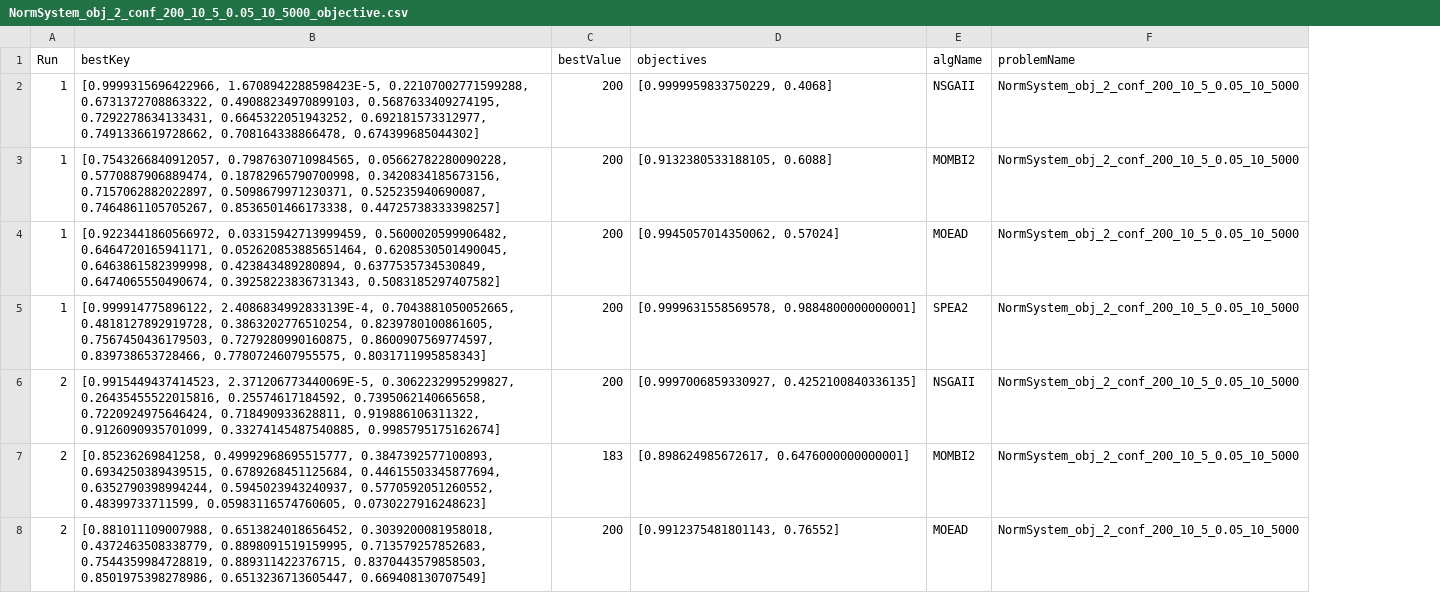
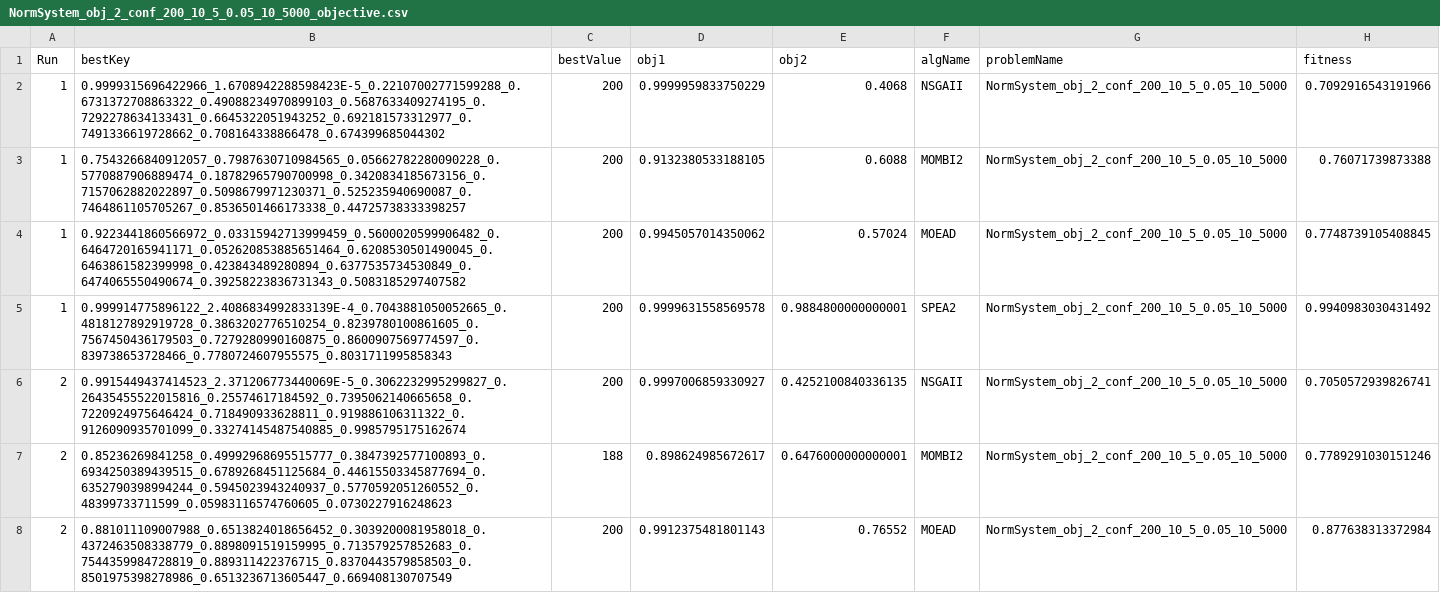
Before and after one commit to vinixnan/NormSystemOptimization, a CSV file: NormSystem_obj_2_conf_200_10_5_0.05_10_5000_objective.csv, drawn as a sheet; only a part is shown; removed rows and columns are numbered as before the commit, all else as after; the diff covers the shown part only; the diff names each change by its address in the sheet, - before the commit and + after, or states it on an @@ line.

```diff
--- a/NormSystem_obj_2_conf_200_10_5_0.05_10_5000_objective.csv
+++ b/NormSystem_obj_2_conf_200_10_5_0.05_10_5000_objective.csv
-column D (objectives), rows 2-8: [0.9999959833750229, 0.4068] | [0.9132380533188105, 0.6088] | [0.9945057014350062, 0.57024] | [0.9999631558569578, 0.9884800000000001] | [0.9997006859330927, 0.4252100840336135] | [0.898624985672617, 0.6476000000000001] | [0.9912375481801143, 0.76552]
+column D (obj1), rows 2-8: 0.9999959833750229 | 0.9132380533188105 | 0.9945057014350062 | 0.9999631558569578 | 0.9997006859330927 | 0.898624985672617 | 0.9912375481801143
+column E (obj2), rows 2-8: 0.4068 | 0.6088 | 0.57024 | 0.9884800000000001 | 0.4252100840336135 | 0.6476000000000001 | 0.76552
+column H (fitness), rows 2-8: 0.7092916543191966 | 0.76071739873388 | 0.7748739105408845 | 0.9940983030431492 | 0.7050572939826741 | 0.7789291030151246 | 0.877638313372984
-B2 (bestKey): [0.9999315696422966, 1.6708942288598423E-5, 0.22107002771599288, 0.6731372708863322, 0.49088234970899103, 0.5687633409274195, 0.7292278634133431, 0.6645322051943252, 0.692181573312977, 0.7491336619728662, 0.708164338866478, 0.674399685044302]
+B2 (bestKey): 0.9999315696422966_1.6708942288598423E-5_0.22107002771599288_0.6731372708863322_0.49088234970899103_0.5687633409274195_0.7292278634133431_0.6645322051943252_0.692181573312977_0.7491336619728662_0.708164338866478_0.674399685044302
-B3 (bestKey): [0.7543266840912057, 0.7987630710984565, 0.05662782280090228, 0.5770887906889474, 0.18782965790700998, 0.3420834185673156, 0.7157062882022897, 0.5098679971230371, 0.525235940690087, 0.7464861105705267, 0.8536501466173338, 0.44725738333398257]
+B3 (bestKey): 0.7543266840912057_0.7987630710984565_0.05662782280090228_0.5770887906889474_0.18782965790700998_0.3420834185673156_0.7157062882022897_0.5098679971230371_0.525235940690087_0.7464861105705267_0.8536501466173338_0.44725738333398257
-B4 (bestKey): [0.9223441860566972, 0.03315942713999459, 0.5600020599906482, 0.6464720165941171, 0.052620853885651464, 0.6208530501490045, 0.6463861582399998, 0.423843489280894, 0.6377535734530849, 0.6474065550490674, 0.39258223836731343, 0.5083185297407582]
+B4 (bestKey): 0.9223441860566972_0.03315942713999459_0.5600020599906482_0.6464720165941171_0.052620853885651464_0.6208530501490045_0.6463861582399998_0.423843489280894_0.6377535734530849_0.6474065550490674_0.39258223836731343_0.5083185297407582
-B5 (bestKey): [0.999914775896122, 2.4086834992833139E-4, 0.7043881050052665, 0.4818127892919728, 0.3863202776510254, 0.8239780100861605, 0.7567450436179503, 0.7279280990160875, 0.8600907569774597, 0.839738653728466, 0.7780724607955575, 0.8031711995858343]
+B5 (bestKey): 0.999914775896122_2.4086834992833139E-4_0.7043881050052665_0.4818127892919728_0.3863202776510254_0.8239780100861605_0.7567450436179503_0.7279280990160875_0.8600907569774597_0.839738653728466_0.7780724607955575_0.8031711995858343
-B6 (bestKey): [0.9915449437414523, 2.371206773440069E-5, 0.3062232995299827, 0.26435455522015816, 0.25574617184592, 0.7395062140665658, 0.7220924975646424, 0.718490933628811, 0.919886106311322, 0.9126090935701099, 0.33274145487540885, 0.9985795175162674]
+B6 (bestKey): 0.9915449437414523_2.371206773440069E-5_0.3062232995299827_0.26435455522015816_0.25574617184592_0.7395062140665658_0.7220924975646424_0.718490933628811_0.919886106311322_0.9126090935701099_0.33274145487540885_0.9985795175162674
-B7 (bestKey): [0.85236269841258, 0.49992968695515777, 0.3847392577100893, 0.6934250389439515, 0.6789268451125684, 0.44615503345877694, 0.6352790398994244, 0.5945023943240937, 0.5770592051260552, 0.48399733711599, 0.05983116574760605, 0.0730227916248623]
+B7 (bestKey): 0.85236269841258_0.49992968695515777_0.3847392577100893_0.6934250389439515_0.6789268451125684_0.44615503345877694_0.6352790398994244_0.5945023943240937_0.5770592051260552_0.48399733711599_0.05983116574760605_0.0730227916248623
-C7 (bestValue): 183
+C7 (bestValue): 188
-B8 (bestKey): [0.881011109007988, 0.6513824018656452, 0.3039200081958018, 0.4372463508338779, 0.8898091519159995, 0.713579257852683, 0.7544359984728819, 0.889311422376715, 0.8370443579858503, 0.8501975398278986, 0.6513236713605447, 0.669408130707549]
+B8 (bestKey): 0.881011109007988_0.6513824018656452_0.3039200081958018_0.4372463508338779_0.8898091519159995_0.713579257852683_0.7544359984728819_0.889311422376715_0.8370443579858503_0.8501975398278986_0.6513236713605447_0.669408130707549
```
Also changed, not shown: 128 edited cells elsewhere in this file, NormSystem_obj_2_conf_200_10_5_0.05_10_5000_variable.csv, NormSystem_obj_5_conf_200_10_5_0.05_10_5000_objective.csv, 6 other files.
